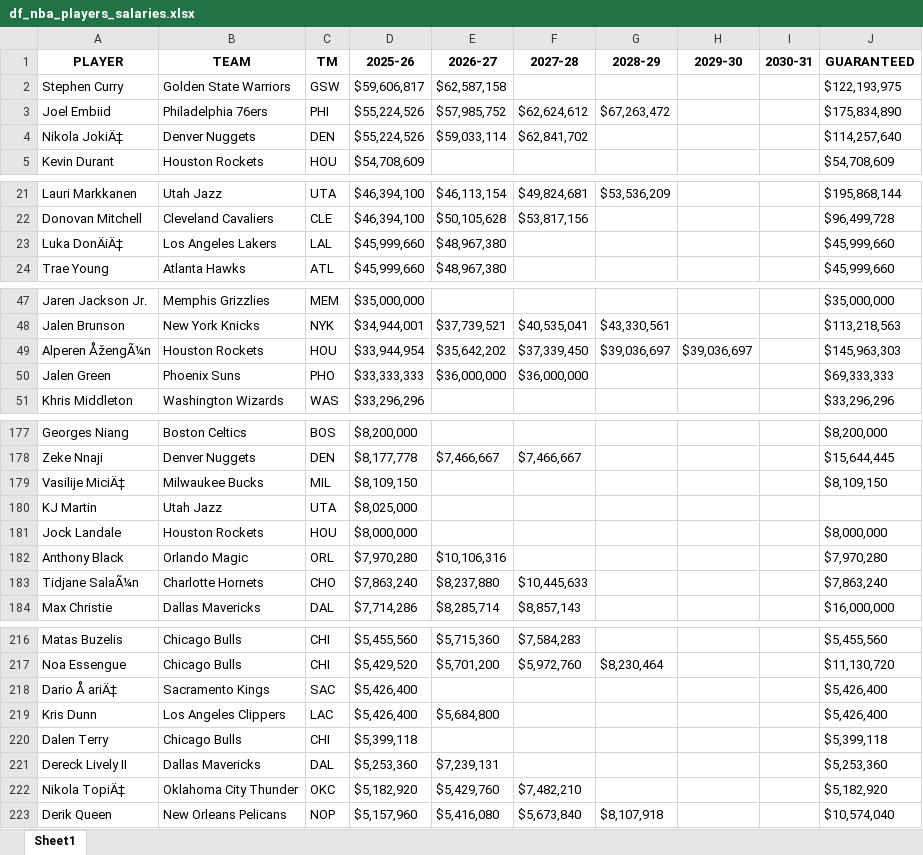
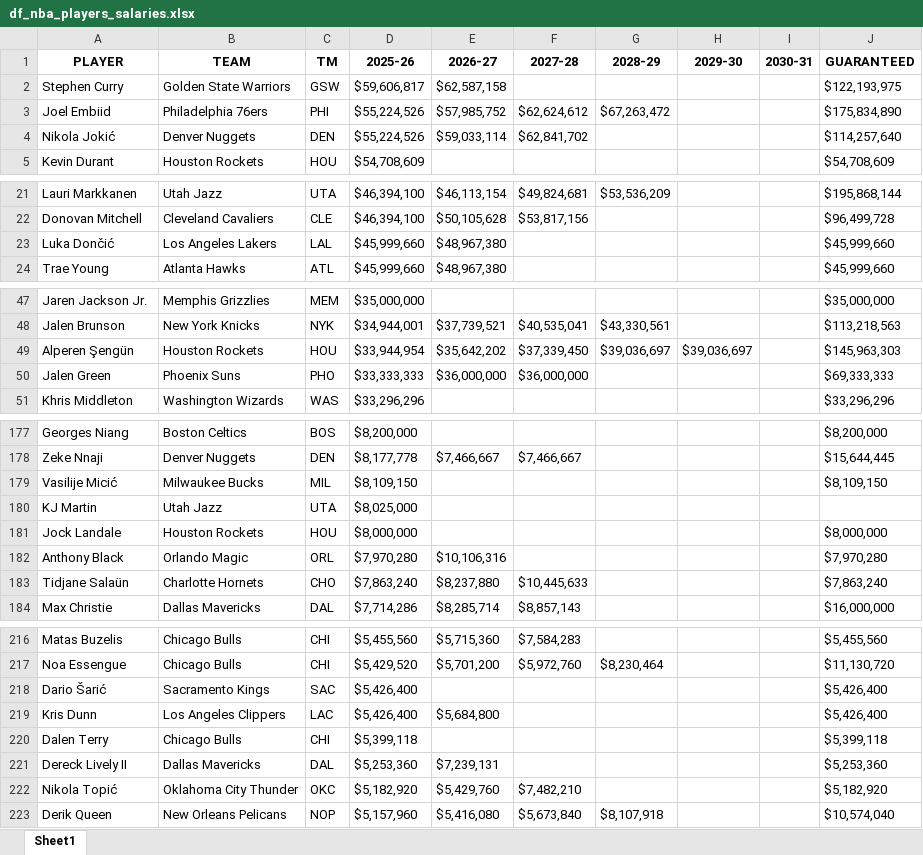
Before and after one commit to anssoumane14/nba_analytics, an Excel workbook: data/df_nba_players_salaries.xlsx, sheet Sheet1, drawn as a sheet; only a part is shown, gaps mark what is left out; values as stored, in another font and other column widths than the file's, no borders; the diff covers the shown part only; the diff names each change by its address in the sheet, - before the commit and + after, or states it on an @@ line.

Commit message:
update utf-8 salaries

```diff
--- a/data/df_nba_players_salaries.xlsx (sheet Sheet1)
+++ b/data/df_nba_players_salaries.xlsx (sheet Sheet1)
-A4 (PLAYER): Nikola JokiÄ‡
+A4 (PLAYER): Nikola Jokić
-A23 (PLAYER): Luka DonÄiÄ‡
+A23 (PLAYER): Luka Dončić
-A49 (PLAYER): Alperen ÅžengÃ¼n
+A49 (PLAYER): Alperen Şengün
-A179 (PLAYER): Vasilije MiciÄ‡
+A179 (PLAYER): Vasilije Micić
-A183 (PLAYER): Tidjane SalaÃ¼n
+A183 (PLAYER): Tidjane Salaün
-A218 (PLAYER): Dario Å ariÄ‡
+A218 (PLAYER): Dario Šarić
-A222 (PLAYER): Nikola TopiÄ‡
+A222 (PLAYER): Nikola Topić
```
Also changed, not shown: 10 edited cells elsewhere in this sheet, excel_source/nba_players_salaries.xlsx, 4 other files.
